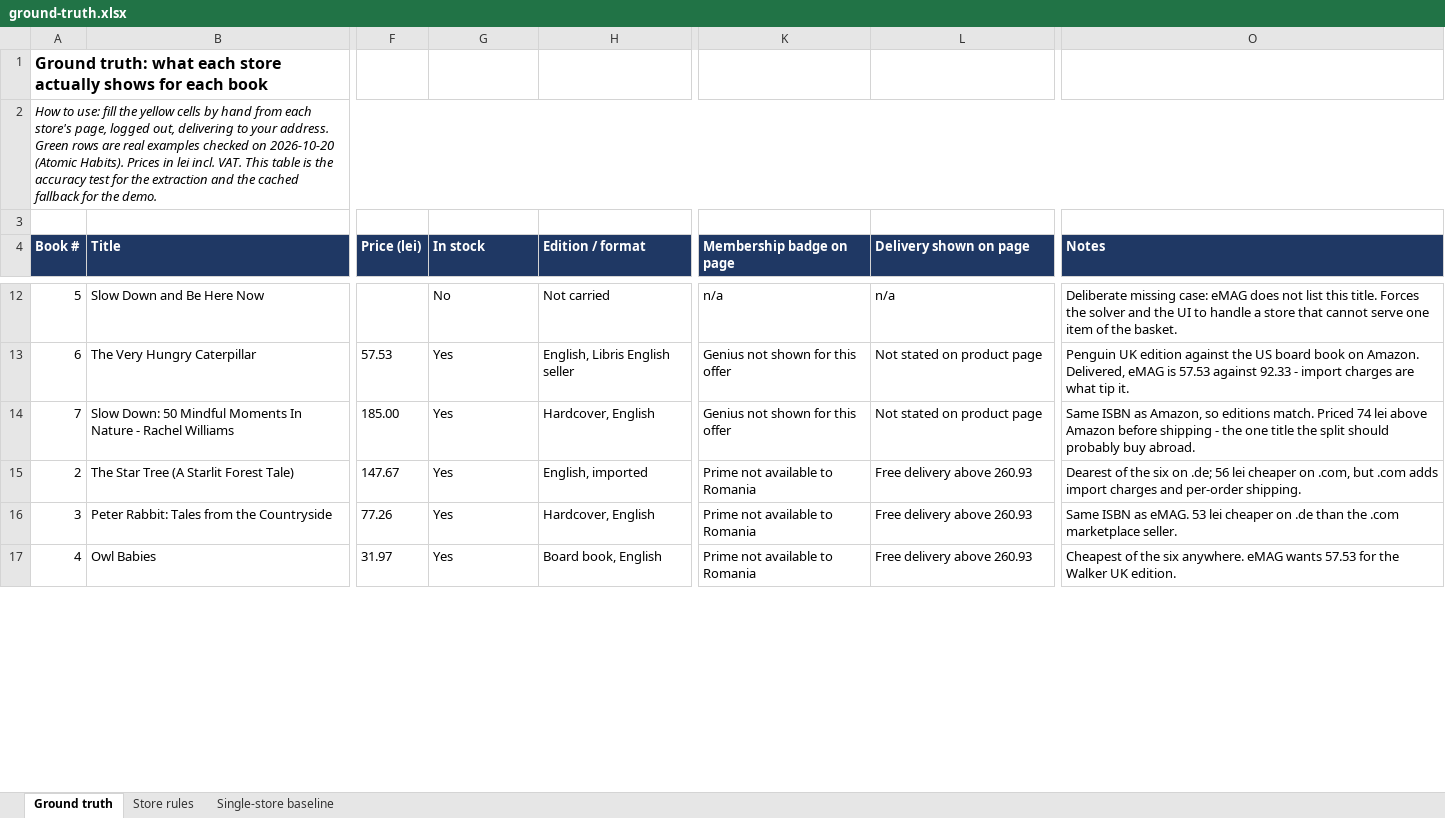
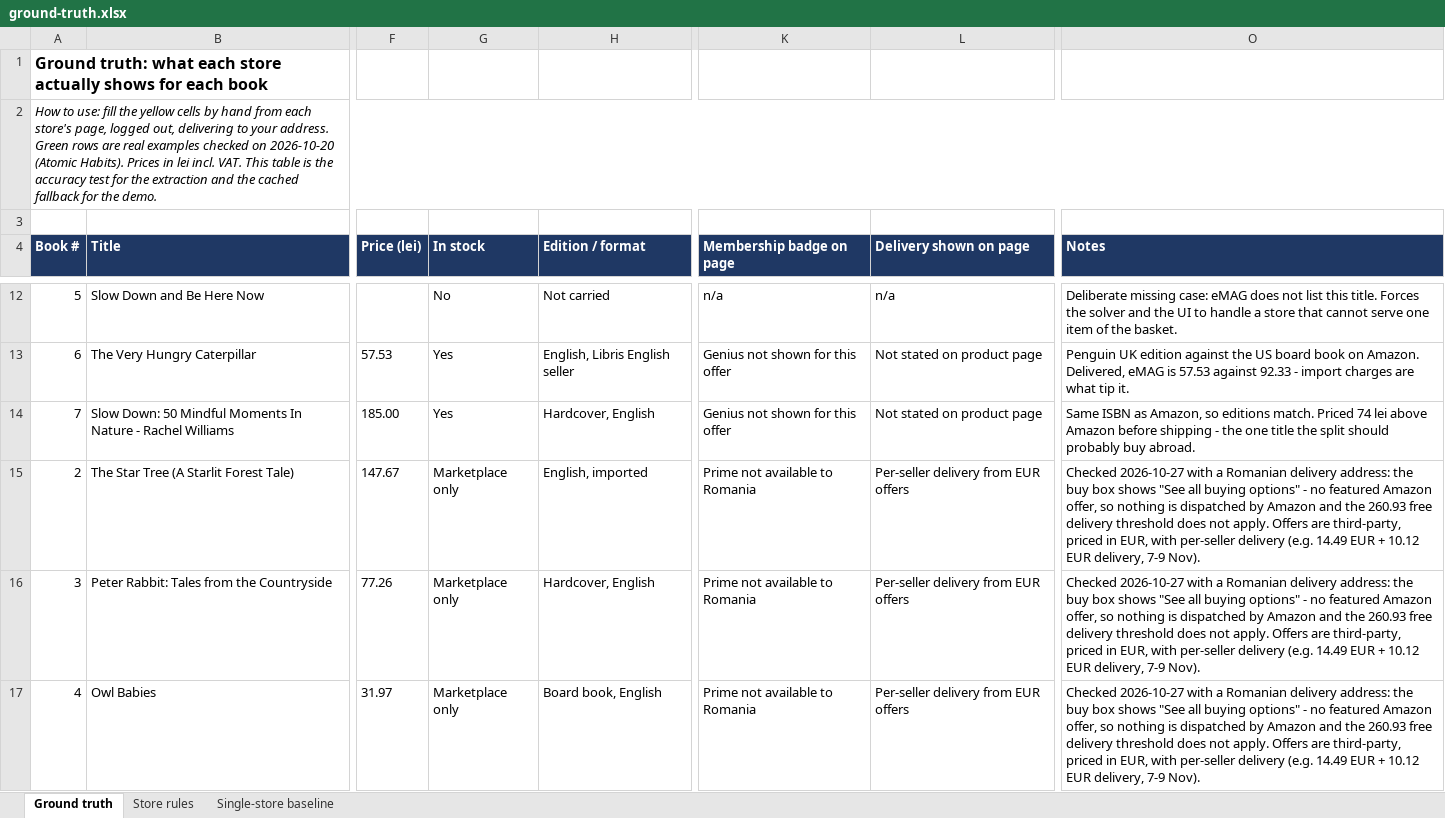
Before and after one commit to an-otter-lab/omnibasket, an Excel workbook: docs/ground-truth.xlsx, sheet Ground truth, drawn as a sheet; only a part is shown, gaps mark what is left out; values as stored, in another font and other column widths than the file's, no borders; the diff covers the shown part only; the diff names each change by its address in the sheet, - before the commit and + after, or states it on an @@ line.

Commit message:
Ground truth: Amazon.de has no featured offer for Romania, only marketplace sellers

```diff
--- a/docs/ground-truth.xlsx (sheet Ground truth)
+++ b/docs/ground-truth.xlsx (sheet Ground truth)
-G15:G17 (In stock): Yes
+G15:G17 (In stock): Marketplace only
-L15:L17 (Delivery shown on page): Free delivery above 260.93
+L15:L17 (Delivery shown on page): Per-seller delivery from EUR offers
-O15 (Notes): Dearest of the six on .de; 56 lei cheaper on .com, but .com adds import charges and per-order shipping.
+O15 (Notes): Checked 2026-10-27 with a Romanian delivery address: the buy box shows "See all buying options" - no featured Amazon offer, so nothing is dispatched by Amazon and the 260.93 free delivery threshold does not apply. Offers are third-party, priced in EUR, with per-seller delivery (e.g. 14.49 EUR + 10.12 EUR delivery, 7-9 Nov).
-O16 (Notes): Same ISBN as eMAG. 53 lei cheaper on .de than the .com marketplace seller.
+O16 (Notes): Checked 2026-10-27 with a Romanian delivery address: the buy box shows "See all buying options" - no featured Amazon offer, so nothing is dispatched by Amazon and the 260.93 free delivery threshold does not apply. Offers are third-party, priced in EUR, with per-seller delivery (e.g. 14.49 EUR + 10.12 EUR delivery, 7-9 Nov).
-O17 (Notes): Cheapest of the six anywhere. eMAG wants 57.53 for the Walker UK edition.
+O17 (Notes): Checked 2026-10-27 with a Romanian delivery address: the buy box shows "See all buying options" - no featured Amazon offer, so nothing is dispatched by Amazon and the 260.93 free delivery threshold does not apply. Offers are third-party, priced in EUR, with per-seller delivery (e.g. 14.49 EUR + 10.12 EUR delivery, 7-9 Nov).
```
Also changed, not shown: 9 edited cells elsewhere in this sheet, sheet Store rules.
